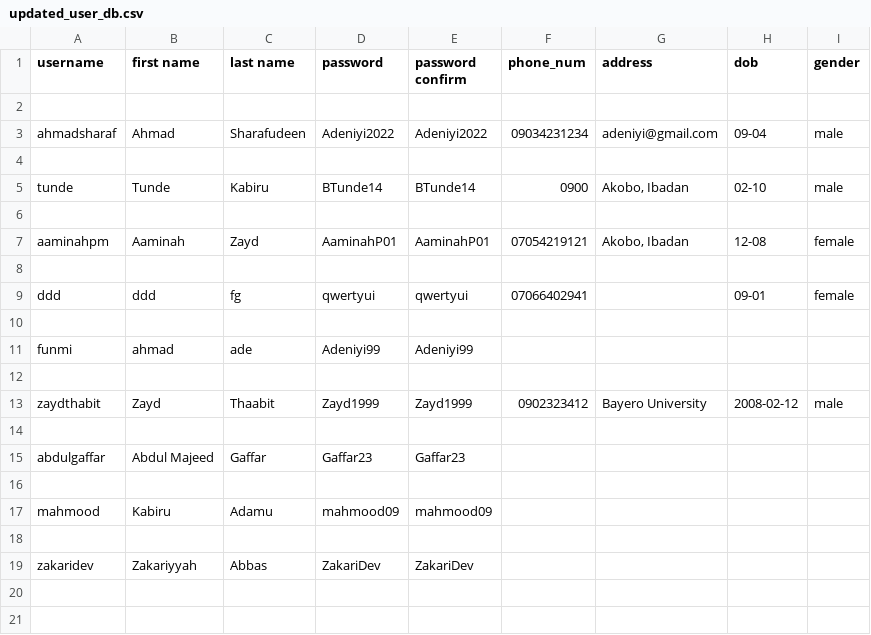
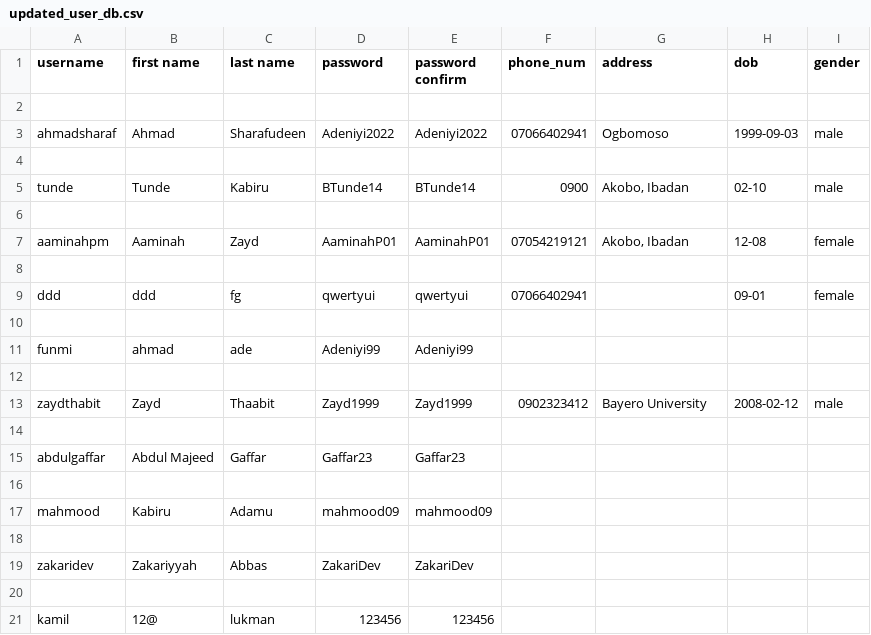
Before and after one commit to ahmadsharafuddeen/ATS_TRAINING, a CSV file: Week_3_ATS/day_4/updated_user_db.csv, drawn as a sheet.

```diff
--- a/Week_3_ATS/day_4/updated_user_db.csv
+++ b/Week_3_ATS/day_4/updated_user_db.csv
@@ -2,3 +2,3 @@ username,first name,last name,password,password confirm,phone_num,address,dob,ge
 
-ahmadsharaf,Ahmad,Sharafudeen,Adeniyi2022,Adeniyi2022,09034231234,adeniyi@gmail.com,09-04,male
+ahmadsharaf,Ahmad,Sharafudeen,Adeniyi2022,Adeniyi2022,07066402941,Ogbomoso,1999-09-03,male
 
@@ -19 +19,3 @@ mahmood,Kabiru,Adamu,mahmood09,mahmood09,,,,
 zakaridev,Zakariyyah,Abbas,ZakariDev,ZakariDev,,,,
+
+kamil,12@,lukman,123456,123456,,,,
```
Also changed, not shown: 4 other files.
